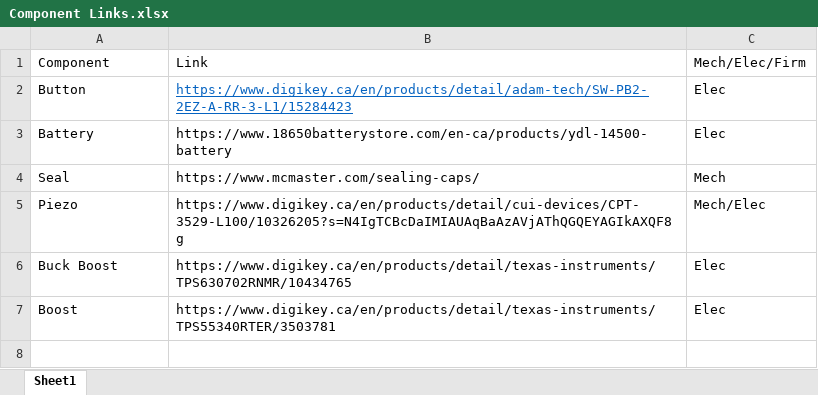
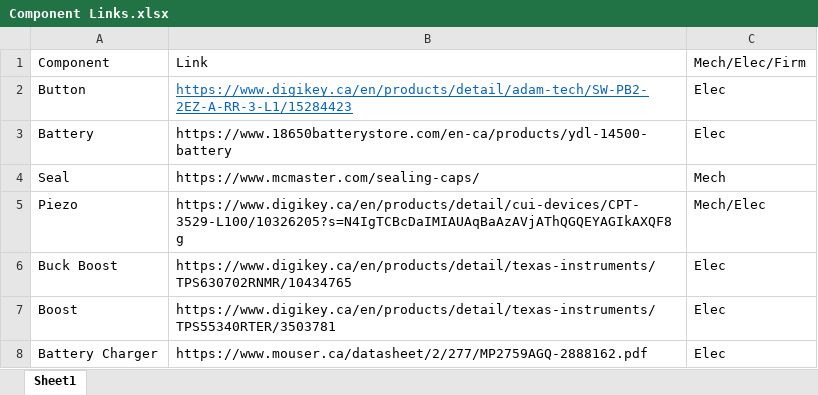
Before and after one commit to uvic-auvic/Pinger-V2, an Excel workbook: Component Links/Component Links.xlsx, sheet Sheet1, drawn as a sheet; values as stored, in another font and other column widths than the file's, no borders; the diff names each change by its address in the sheet, - before the commit and + after, or states it on an @@ line.

Commit message:
Added battery charger
Started design for battery charger

```diff
--- a/Component Links/Component Links.xlsx (sheet Sheet1)
+++ b/Component Links/Component Links.xlsx (sheet Sheet1)
+row 8: Battery Charger | https://www.mouser.ca/datasheet/2/277/MP2759AGQ-2888162.pdf | Elec
```
Also changed, not shown: 1 other file.
